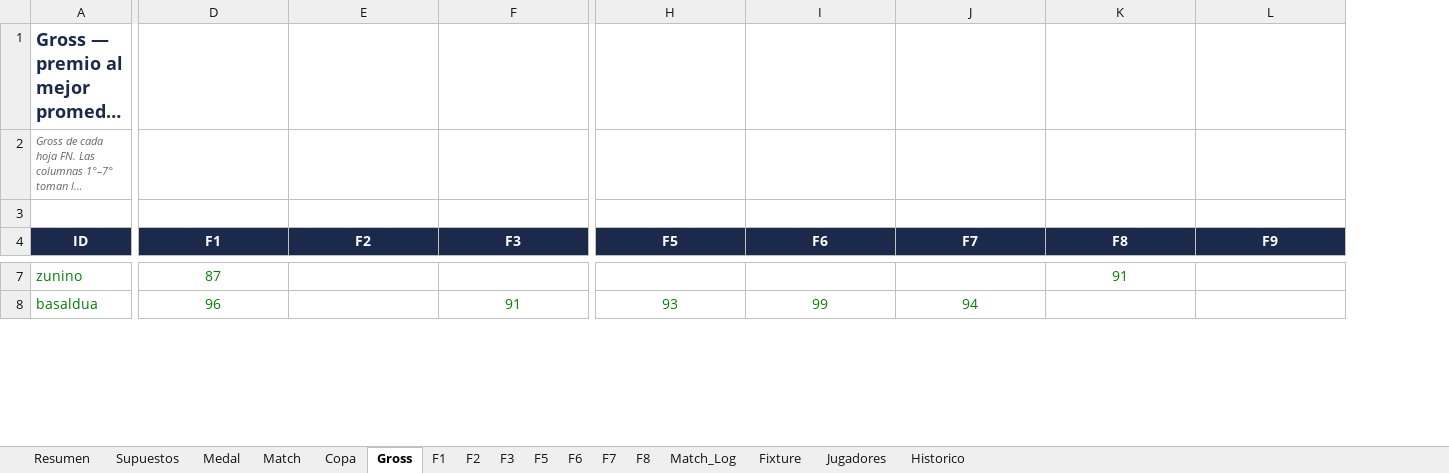
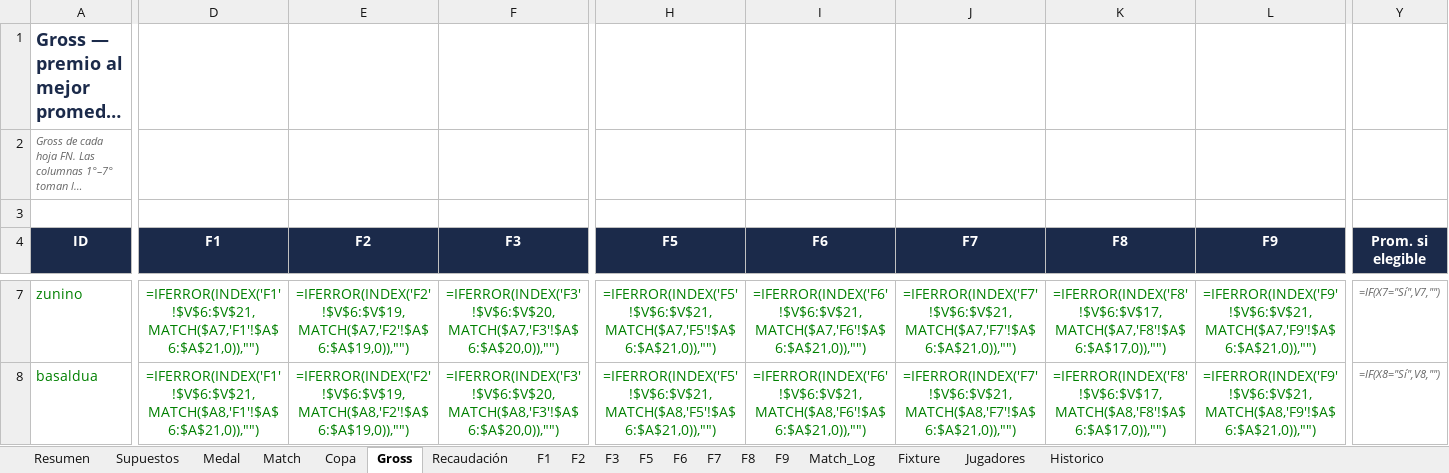
Before and after one commit to DevelopFB/MiliciaGolfTour, an Excel workbook: MGT_2026_Master.xlsx, sheet Gross, drawn as a sheet; only a part is shown, gaps mark what is left out; long unchanged cells end in …; values as stored, in another font and other column widths than the file's, no borders; formulas without a stored value are shown as written; the diff covers the shown part only; the diff names each change by its address in the sheet, - before the commit and + after, or states it on an @@ line.

```diff
--- a/MGT_2026_Master.xlsx (sheet Gross)
+++ b/MGT_2026_Master.xlsx (sheet Gross)
+sheet tab: Recaudación
+sheet tab: F9
+column Y (Prom. si elegible), rows 7-8: =IF(X7="Sí",V7,"") | =IF(X8="Sí",V8,"")
-D7 (F1): 87
+D7 (F1): =IFERROR(INDEX('F1'!$V$6:$V$21,MATCH($A7,'F1'!$A$6:$A$21,0)),"")
-E7 (F2): (empty)
+E7 (F2): =IFERROR(INDEX('F2'!$V$6:$V$19,MATCH($A7,'F2'!$A$6:$A$19,0)),"")
-F7 (F3): (empty)
+F7 (F3): =IFERROR(INDEX('F3'!$V$6:$V$20,MATCH($A7,'F3'!$A$6:$A$20,0)),"")
-H7 (F5): (empty)
+H7 (F5): =IFERROR(INDEX('F5'!$V$6:$V$21,MATCH($A7,'F5'!$A$6:$A$21,0)),"")
-I7 (F6): (empty)
+I7 (F6): =IFERROR(INDEX('F6'!$V$6:$V$21,MATCH($A7,'F6'!$A$6:$A$21,0)),"")
-J7 (F7): (empty)
+J7 (F7): =IFERROR(INDEX('F7'!$V$6:$V$21,MATCH($A7,'F7'!$A$6:$A$21,0)),"")
-K7 (F8): 91
+K7 (F8): =IFERROR(INDEX('F8'!$V$6:$V$17,MATCH($A7,'F8'!$A$6:$A$17,0)),"")
-L7 (F9): (empty)
+L7 (F9): =IFERROR(INDEX('F9'!$V$6:$V$21,MATCH($A7,'F9'!$A$6:$A$21,0)),"")
-D8 (F1): 96
+D8 (F1): =IFERROR(INDEX('F1'!$V$6:$V$21,MATCH($A8,'F1'!$A$6:$A$21,0)),"")
-E8 (F2): (empty)
+E8 (F2): =IFERROR(INDEX('F2'!$V$6:$V$19,MATCH($A8,'F2'!$A$6:$A$19,0)),"")
-F8 (F3): 91
+F8 (F3): =IFERROR(INDEX('F3'!$V$6:$V$20,MATCH($A8,'F3'!$A$6:$A$20,0)),"")
-H8 (F5): 93
+H8 (F5): =IFERROR(INDEX('F5'!$V$6:$V$21,MATCH($A8,'F5'!$A$6:$A$21,0)),"")
-I8 (F6): 99
+I8 (F6): =IFERROR(INDEX('F6'!$V$6:$V$21,MATCH($A8,'F6'!$A$6:$A$21,0)),"")
-J8 (F7): 94
+J8 (F7): =IFERROR(INDEX('F7'!$V$6:$V$21,MATCH($A8,'F7'!$A$6:$A$21,0)),"")
-K8 (F8): (empty)
+K8 (F8): =IFERROR(INDEX('F8'!$V$6:$V$17,MATCH($A8,'F8'!$A$6:$A$17,0)),"")
-L8 (F9): (empty)
+L8 (F9): =IFERROR(INDEX('F9'!$V$6:$V$21,MATCH($A8,'F9'!$A$6:$A$21,0)),"")
```
Also changed, not shown: 307 edited cells elsewhere in this sheet, sheet Match_Log, sheet Medal, sheet Match, sheet F7, sheet F5, sheet F6, 8 more sheets, 6 other files.
